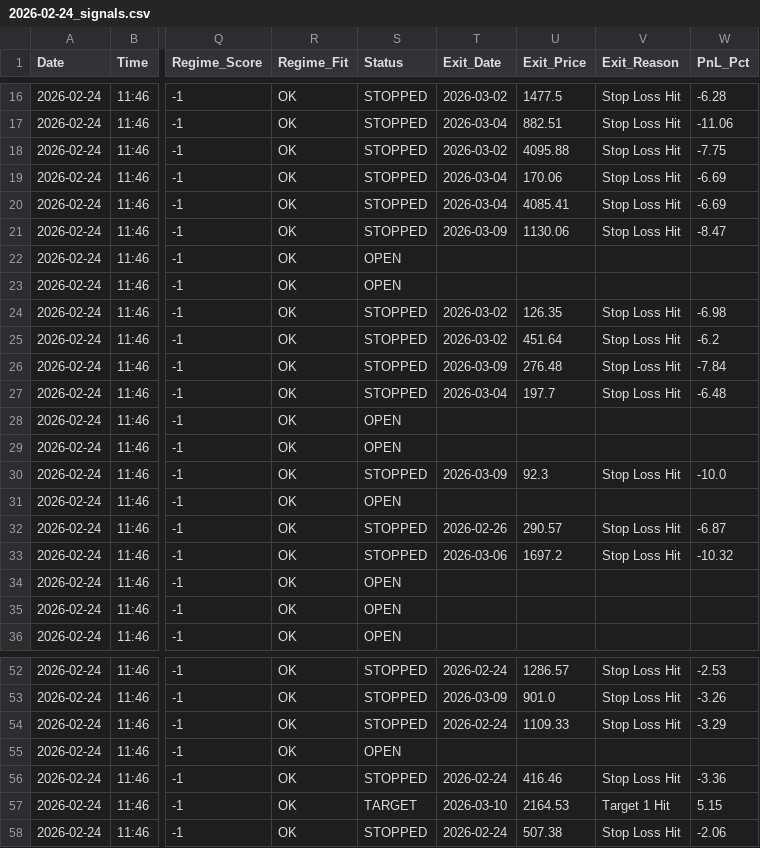
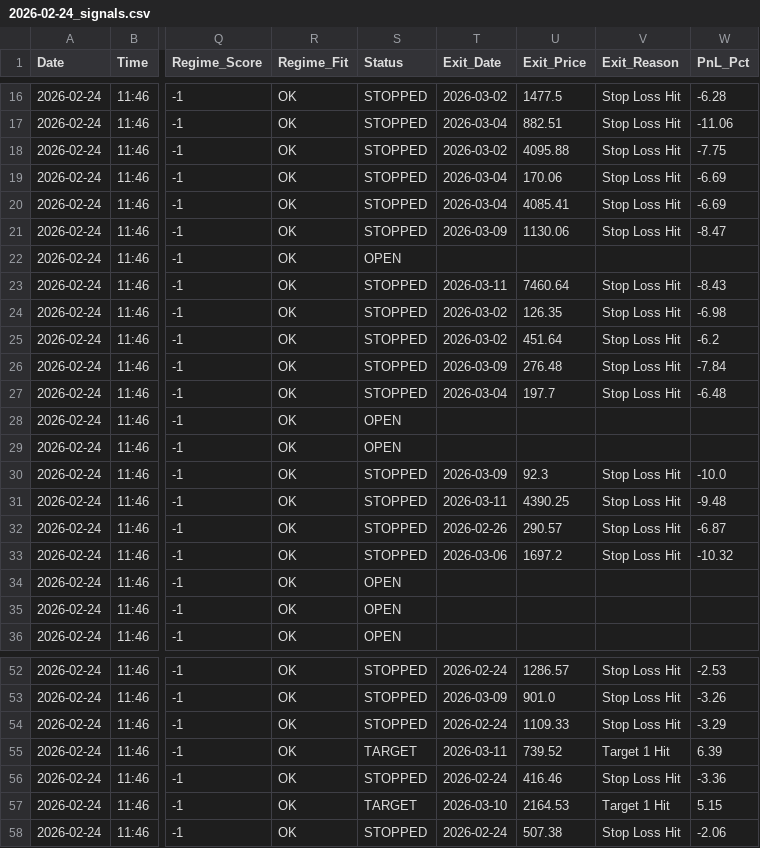
Before and after one commit to rishabhinai-netizen/nse202scanner, a CSV file: signals/2026-02-24_signals.csv, drawn as a sheet; only a part is shown, gaps mark what is left out; the diff names each change by its address in the sheet, - before the commit and + after, or states it on an @@ line.

```diff
--- a/signals/2026-02-24_signals.csv
+++ b/signals/2026-02-24_signals.csv
-S23 (Status): OPEN
+S23 (Status): STOPPED
-T23 (Exit_Date): (empty)
+T23 (Exit_Date): 2026-03-11
-U23 (Exit_Price): (empty)
+U23 (Exit_Price): 7460.64
-V23 (Exit_Reason): (empty)
+V23 (Exit_Reason): Stop Loss Hit
-W23 (PnL_Pct): (empty)
+W23 (PnL_Pct): -8.43
-S31 (Status): OPEN
+S31 (Status): STOPPED
-T31 (Exit_Date): (empty)
+T31 (Exit_Date): 2026-03-11
-U31 (Exit_Price): (empty)
+U31 (Exit_Price): 4390.25
-V31 (Exit_Reason): (empty)
+V31 (Exit_Reason): Stop Loss Hit
-W31 (PnL_Pct): (empty)
+W31 (PnL_Pct): -9.48
-S55 (Status): OPEN
+S55 (Status): TARGET
-T55 (Exit_Date): (empty)
+T55 (Exit_Date): 2026-03-11
-U55 (Exit_Price): (empty)
+U55 (Exit_Price): 739.52
-V55 (Exit_Reason): (empty)
+V55 (Exit_Reason): Target 1 Hit
-W55 (PnL_Pct): (empty)
+W55 (PnL_Pct): 6.39
```
Also changed, not shown: signals/2026-02-23_signals.csv, signals/2026-02-25_signals.csv, 14 other files.
